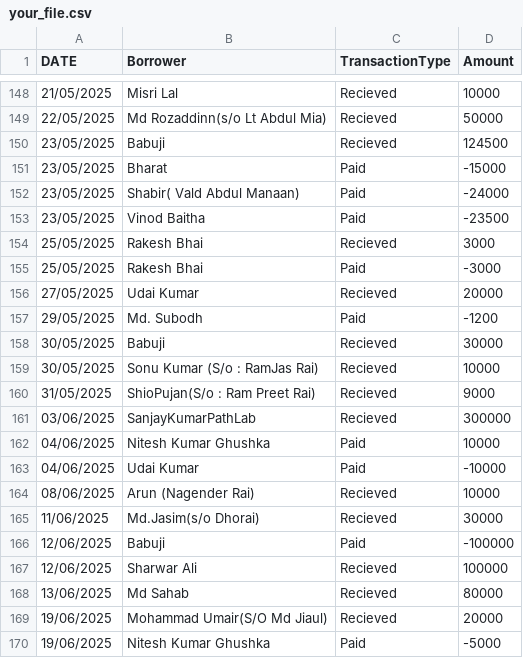
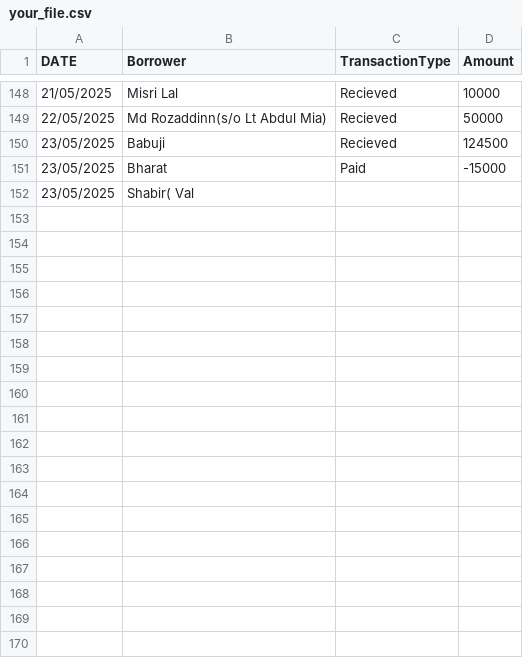
Before and after one commit to pankajkumar3021/my-dev-notes, a CSV file: your_file.csv, drawn as a sheet; only a part is shown, gaps mark what is left out; the diff covers the shown part only.

```diff
--- a/your_file.csv
+++ b/your_file.csv
@@ -151,20 +151,2 @@ DATE,Borrower,TransactionType,Amount
 23/05/2025,Bharat,Paid,-15000
-23/05/2025,Shabir( Vald Abdul Manaan),Paid,-24000
-23/05/2025,Vinod Baitha,Paid,-23500
-25/05/2025,Rakesh Bhai,Recieved,3000
-25/05/2025,Rakesh Bhai,Paid,-3000
-27/05/2025,Udai Kumar,Recieved,20000
-29/05/2025,Md. Subodh,Paid,-1200
-30/05/2025,Babuji,Recieved,30000
-30/05/2025,Sonu Kumar (S/o : RamJas Rai),Recieved,10000
-31/05/2025,ShioPujan(S/o : Ram Preet Rai),Recieved,9000
-03/06/2025,SanjayKumarPathLab,Recieved,300000
-04/06/2025,Nitesh Kumar Ghushka,Paid,10000
-04/06/2025,Udai Kumar,Paid,-10000
-08/06/2025,Arun (Nagender Rai),Recieved,10000
-11/06/2025,Md.Jasim(s/o Dhorai),Recieved,30000
-12/06/2025,Babuji,Paid,-100000
-12/06/2025,Sharwar Ali,Recieved,100000
-13/06/2025,Md Sahab,Recieved,80000
-19/06/2025,Mohammad Umair(S/O Md Jiaul),Recieved,20000
-19/06/2025,Nitesh Kumar Ghushka,Paid,-5000
+23/05/2025,Shabir( Val
```
Also changed, not shown: 24 removed rows elsewhere in this file.
